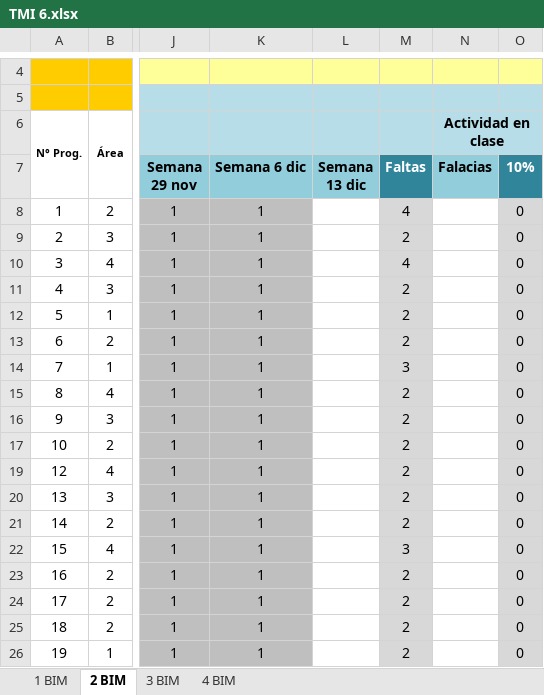
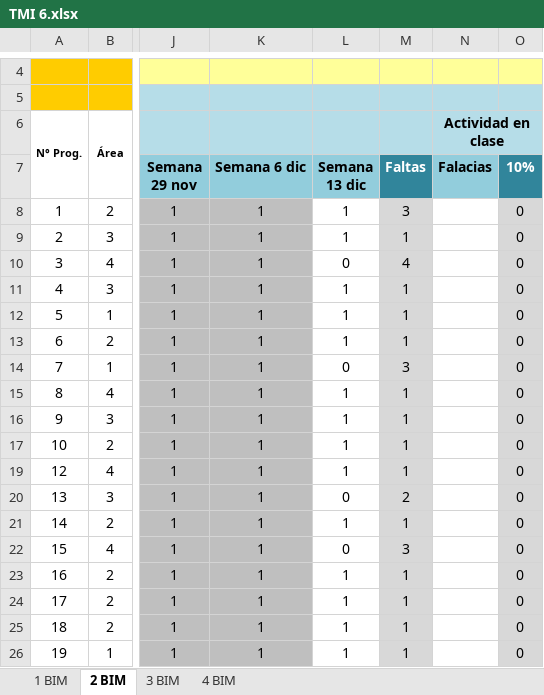
Before and after one commit to Adrifelcha/afchavez-019, an Excel workbook: JeanPiaget/2019-2020/Listas/TMI 6.xlsx, sheet 2 BIM, drawn as a sheet; only a part is shown, gaps mark what is left out; values as stored, in another font and other column widths than the file's, no borders; charts and pictures not drawn; the diff names each change by its address in the sheet, - before the commit and + after, or states it on an @@ line.

```diff
--- a/JeanPiaget/2019-2020/Listas/TMI 6.xlsx (sheet 2 BIM)
+++ b/JeanPiaget/2019-2020/Listas/TMI 6.xlsx (sheet 2 BIM)
-L8:L9 (Semana 13 dic): (empty)
+L8:L9 (Semana 13 dic): 1
-M8 (Faltas): 4
+M8 (Faltas): 3
-M9 (Faltas): 2
+M9 (Faltas): 1
-L10 (Semana 13 dic): (empty)
+L10 (Semana 13 dic): 0
-L11:L13 (Semana 13 dic): (empty)
+L11:L13 (Semana 13 dic): 1
-M11:M13 (Faltas): 2
+M11:M13 (Faltas): 1
-L14 (Semana 13 dic): (empty)
+L14 (Semana 13 dic): 0
-L15:L17 (Semana 13 dic): (empty)
+L15:L17 (Semana 13 dic): 1
-M15:M17 (Faltas): 2
+M15:M17 (Faltas): 1
-L19 (Semana 13 dic): (empty)
+L19 (Semana 13 dic): 1
-M19 (Faltas): 2
+M19 (Faltas): 1
-L20 (Semana 13 dic): (empty)
+L20 (Semana 13 dic): 0
-L21 (Semana 13 dic): (empty)
+L21 (Semana 13 dic): 1
-M21 (Faltas): 2
+M21 (Faltas): 1
-L22 (Semana 13 dic): (empty)
+L22 (Semana 13 dic): 0
-L23:L26 (Semana 13 dic): (empty)
+L23:L26 (Semana 13 dic): 1
-M23:M26 (Faltas): 2
+M23:M26 (Faltas): 1
```
Also changed, not shown: JeanPiaget/2019-2020/Listas/TMI 4.xlsx, JeanPiaget/2019-2020/Listas/TMI 5-B.xlsx, 2 other files.
